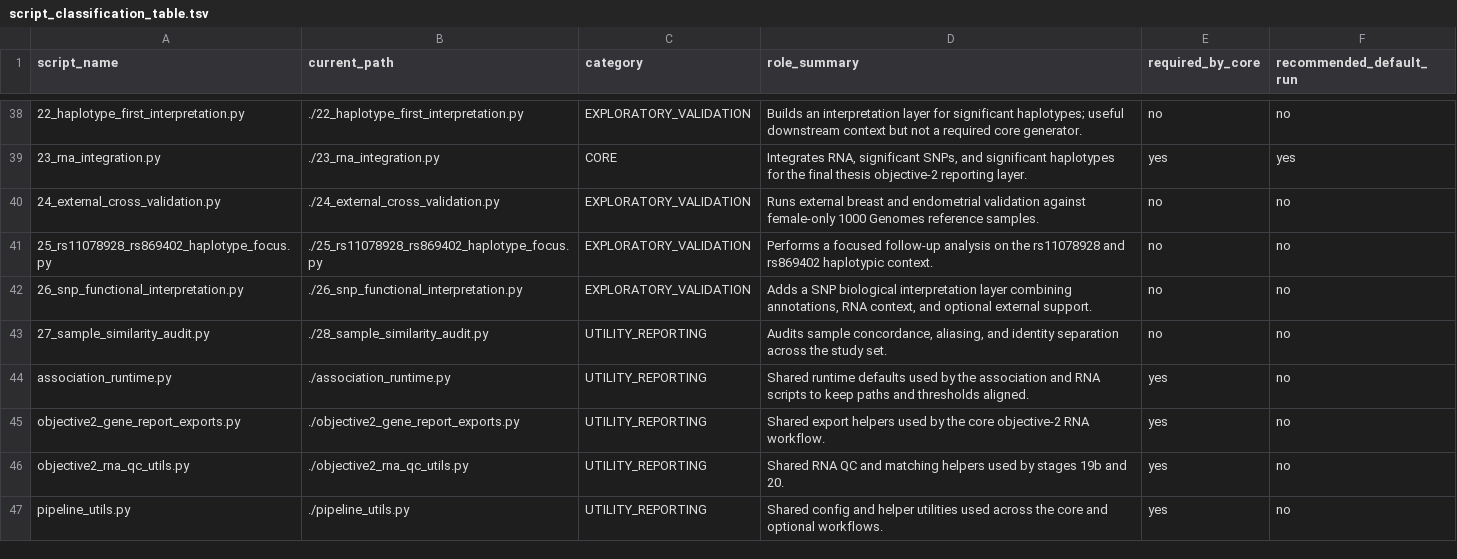
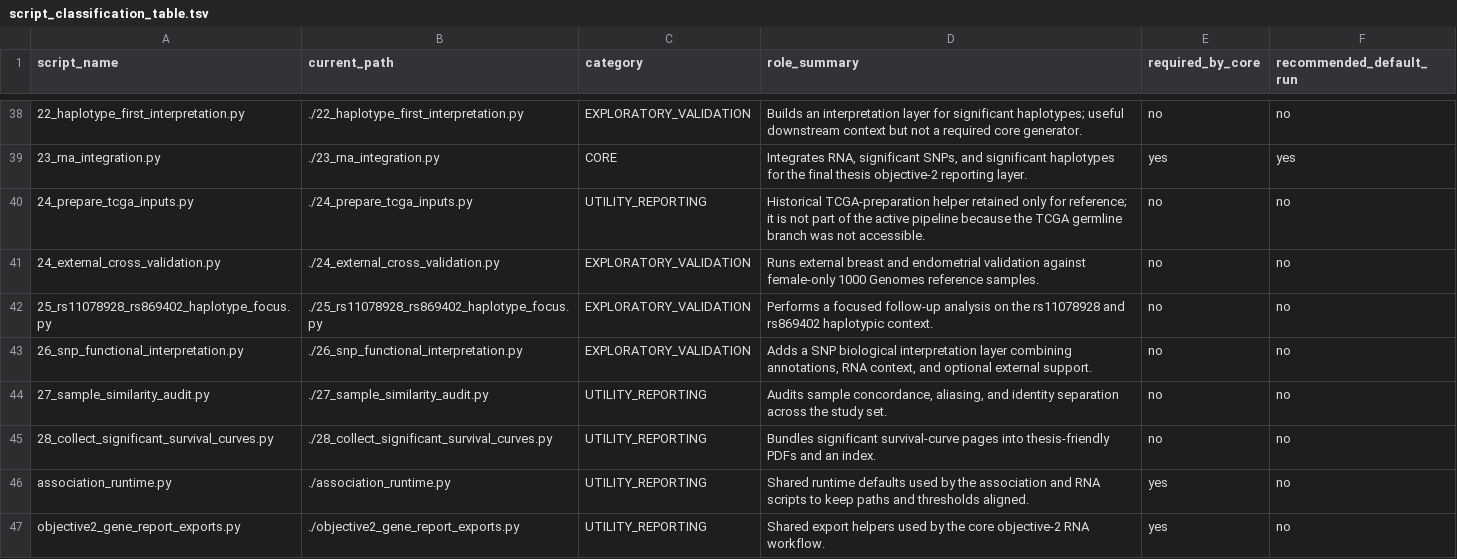
Before and after one commit to gadabel211102-tech/Master-s-Thesis, a TSV file: script_classification_table.tsv, drawn as a sheet; only a part is shown, gaps mark what is left out; the shorter side is filled out with more unchanged rows; addresses are those after the commit; the diff names each change by its address in the sheet, - before the commit and + after, or states it on an @@ line.

```diff
--- a/script_classification_table.tsv
+++ b/script_classification_table.tsv
+row 40: 24_prepare_tcga_inputs.py | ./24_prepare_tcga_inputs.py | UTILITY_REPORTING | Historical TCGA-preparation helper retained only for reference; it is not part of the active pipeline because the TCGA germline branch was not accessible. | no | no
-B44 (current_path): ./28_sample_similarity_audit.py
+B44 (current_path): ./27_sample_similarity_audit.py
+row 45: 28_collect_significant_survival_curves.py | ./28_collect_significant_survival_curves.py | UTILITY_REPORTING | Bundles significant survival-curve pages into thesis-friendly PDFs and an index. | no | no
```
Also changed, not shown: 1 other file.
